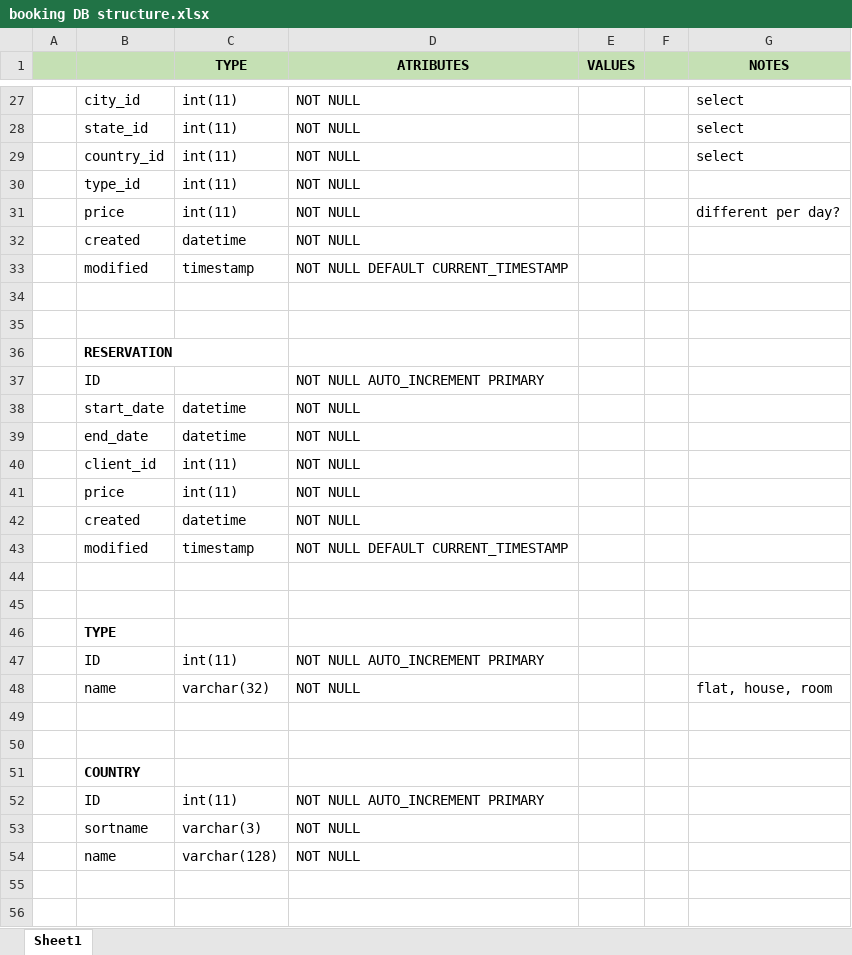
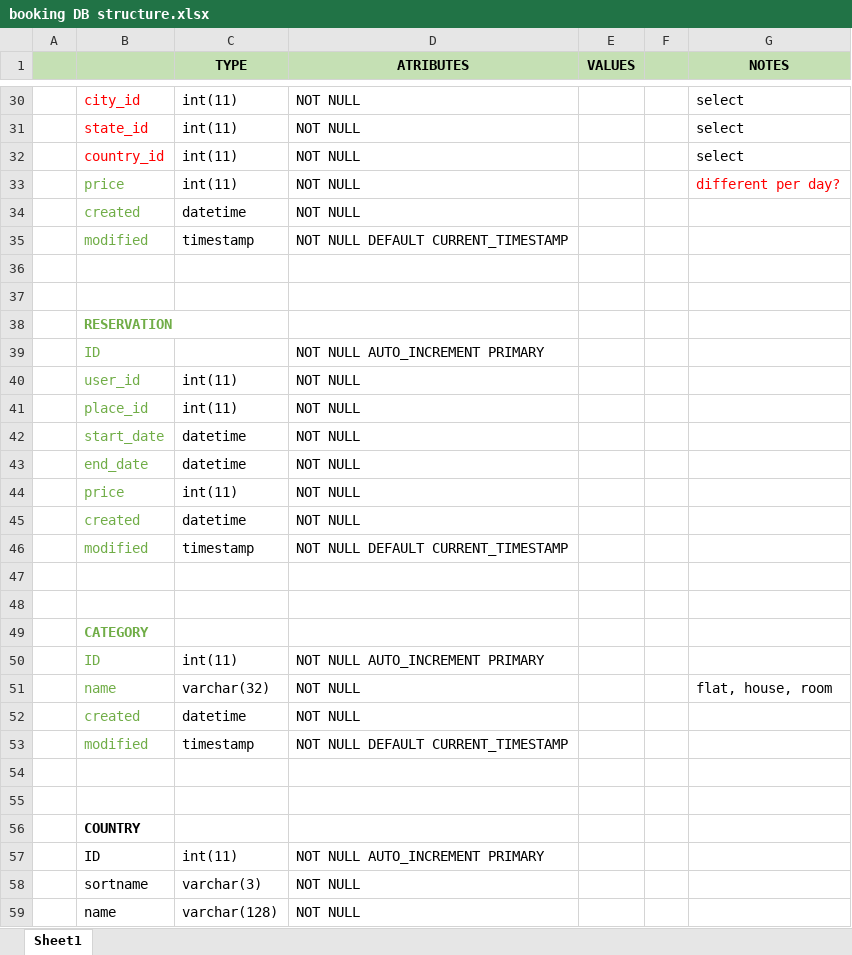
Before and after one commit to pipemanta/booking, an Excel workbook: training/booking DB structure.xlsx, sheet Sheet1, drawn as a sheet; only a part is shown, gaps mark what is left out; the shorter side is filled out with more unchanged rows; values as stored, in another font and other column widths than the file's, no borders; removed rows and columns are numbered as before the commit, all else as after; the diff covers the shown part only; the diff names each change by its address in the sheet, - before the commit and + after, or states it on an @@ line.

```diff
--- a/training/booking DB structure.xlsx (sheet Sheet1)
+++ b/training/booking DB structure.xlsx (sheet Sheet1)
-B30:B32 text colour: black
+B30:B32 text colour: #FF0000
-row 30:  | type_id | int(11) | NOT NULL
-B33:B35 text colour: black
+B33:B35 text colour: #70AD47
-G33 text colour: black
+G33 text colour: #FF0000
-B38:B39 text colour: black
+B38:B39 text colour: #70AD47
+row 40:  | user_id | int(11) | NOT NULL
+row 41:  | place_id | int(11) | NOT NULL
-B42:B43 text colour: black
+B42:B43 text colour: #70AD47
-row 40:  | client_id | int(11) | NOT NULL
-B44:B46 text colour: black
+B44:B46 text colour: #70AD47
-B49: TYPE
+B49: CATEGORY
-B49:B51 text colour: black
+B49:B51 text colour: #70AD47
+row 52:  | created | datetime | NOT NULL
+row 53:  | modified | timestamp | NOT NULL DEFAULT CURRENT_TIMESTAMP
```
Also changed, not shown: 4 added rows, 1 removed row, 2 edited cells and cell formats elsewhere in this sheet, 6 other files.
